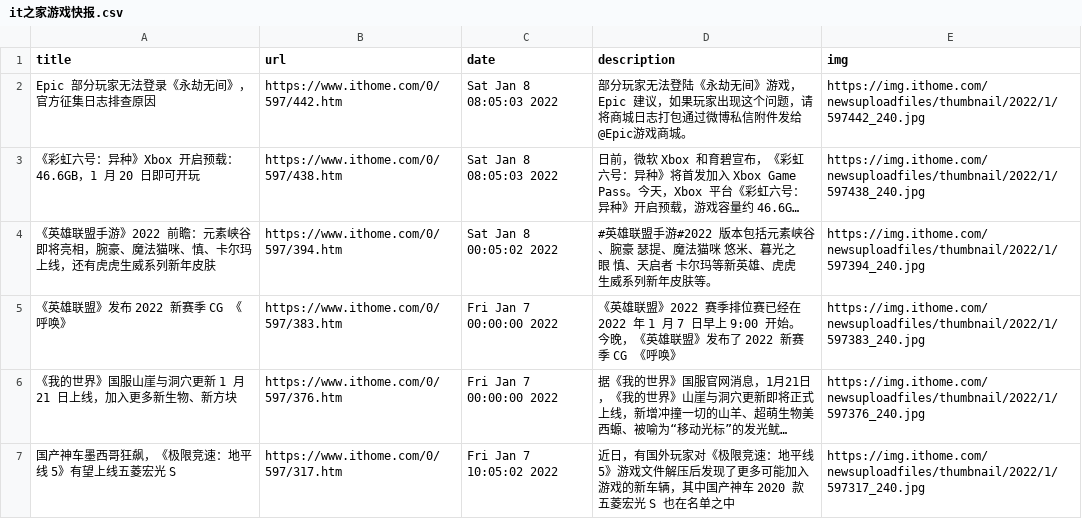
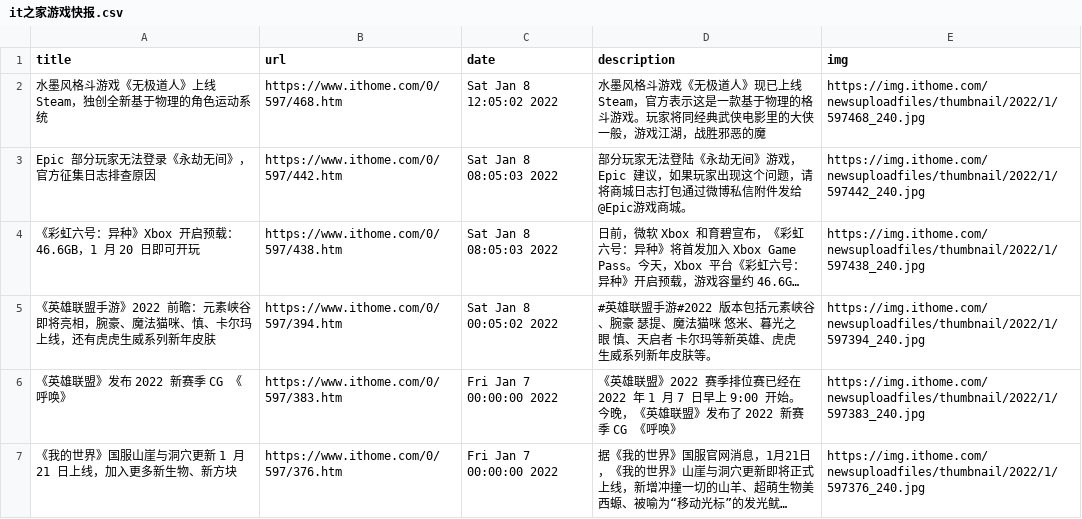
Before and after one commit to c-chen0902/rss, a CSV file: it之家游戏快报.csv, drawn as a sheet; only a part is shown; the shorter side is filled out with more unchanged rows; long unchanged cells end in ….

```diff
--- a/it之家游戏快报.csv
+++ b/it之家游戏快报.csv
@@ -1,2 +1,3 @@
 title,url,date,description,img
+水墨风格斗游戏《无极道人》上线 Steam，独创全新基于物理的角色运动系统,https://www.ithome.com/0/597/468.htm,Sat Jan  8 12:05:02 2022,水墨风格斗游戏《无极道人》现已上线Steam，官方表示这是一款基于物理的格斗游戏。玩家将同经典武侠电影里的大侠一般，游戏江湖，战胜邪恶的魔,https://img.ithome.com/newsuploadfiles/thumbnail/2022/1/597468_240.jpg
 Epic 部分玩家无法登录《永劫无间》，官方征集日志排查原因,https://www.ithome.com/0/597/442.htm,Sat Jan  8 08:05:03 2022,部分玩家无法登陆《永劫无间》游戏，Epic 建议，如果玩家出现这个问题，请将商城日志打包通过微博私信附件发给 @Epic游戏商城。,https://img.ithome.com/newsuploadfiles/thumbnail/2022/1/597442_240.jpg
```
Also changed, not shown: 21 other files.
